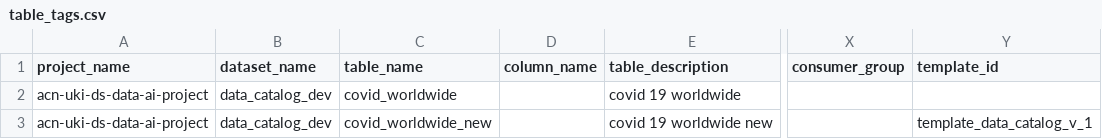
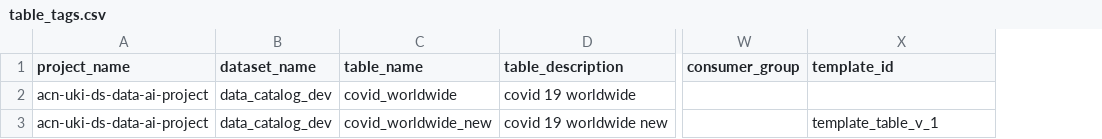
Before and after one commit to Thihahtoo/gcp-datacatalog-int-dlp, a CSV file: tags/landing/table_tags.csv, drawn as a sheet; only a part is shown, gaps mark what is left out; removed rows and columns are numbered as before the commit, all else as after; the diff names each change by its address in the sheet, - before the commit and + after, or states it on an @@ line.

Commit message:
add_dataset_level_tagging_and_extract_catalog_information_to_bq

```diff
--- a/tags/landing/table_tags.csv
+++ b/tags/landing/table_tags.csv
-column D (column_name), empty
-X3 (template_id): template_data_catalog_v_1
+X3 (template_id): template_table_v_1
```
Also changed, not shown: sample/tags/column_tags.csv, 41 other files.
